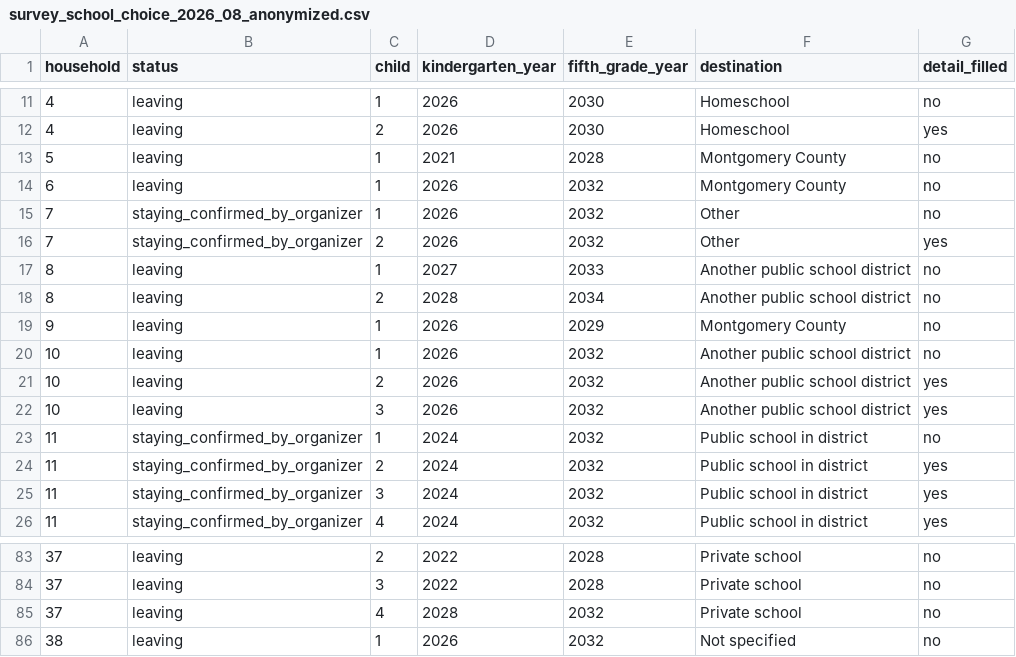
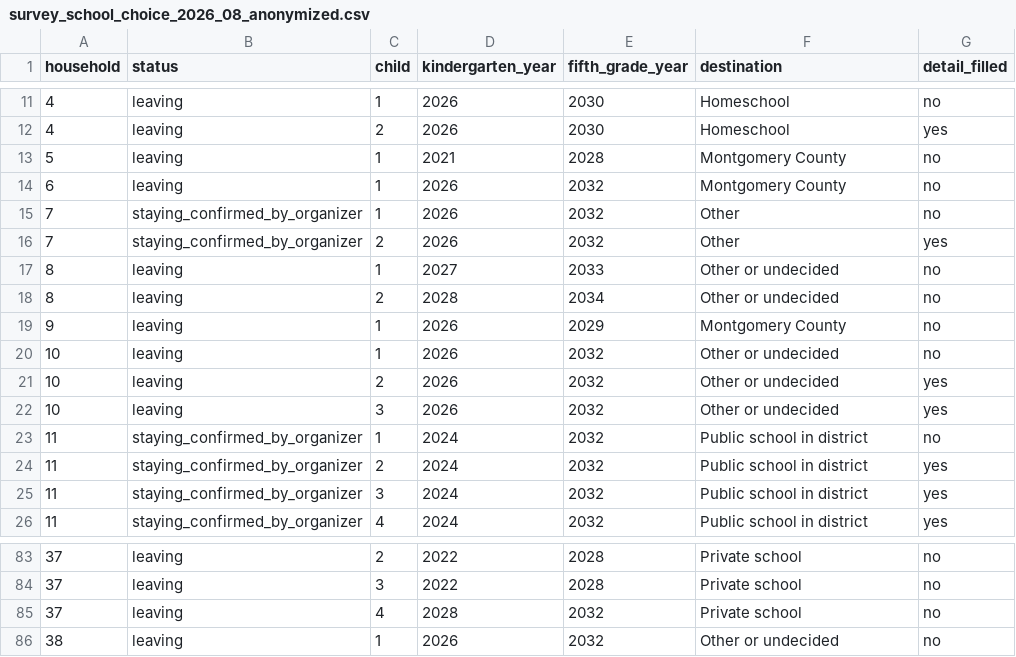
Before and after one commit to ryanuspsagm/SaveNMES, a CSV file: build/survey_school_choice_2026_08_anonymized.csv, drawn as a sheet; only a part is shown, gaps mark what is left out; the diff covers the shown part only.

```diff
--- a/build/survey_school_choice_2026_08_anonymized.csv
+++ b/build/survey_school_choice_2026_08_anonymized.csv
@@ -16,8 +16,8 @@ household,status,child,kindergarten_year,fifth_grade_year,destination,detail_fil
 7,staying_confirmed_by_organizer,2,2026,2032,Other,yes
-8,leaving,1,2027,2033,Another public school district,no
-8,leaving,2,2028,2034,Another public school district,no
+8,leaving,1,2027,2033,Other or undecided,no
+8,leaving,2,2028,2034,Other or undecided,no
 9,leaving,1,2026,2029,Montgomery County,no
-10,leaving,1,2026,2032,Another public school district,no
-10,leaving,2,2026,2032,Another public school district,yes
-10,leaving,3,2026,2032,Another public school district,yes
+10,leaving,1,2026,2032,Other or undecided,no
+10,leaving,2,2026,2032,Other or undecided,yes
+10,leaving,3,2026,2032,Other or undecided,yes
 11,staying_confirmed_by_organizer,1,2024,2032,Public school in district,no
@@ -85,2 +85,2 @@ household,status,child,kindergarten_year,fifth_grade_year,destination,detail_fil
 37,leaving,4,2028,2032,Private school,no
-38,leaving,1,2026,2032,Not specified,no
+38,leaving,1,2026,2032,Other or undecided,no
```
Also changed, not shown: 14 edited cells elsewhere in this file, 5 other files.
